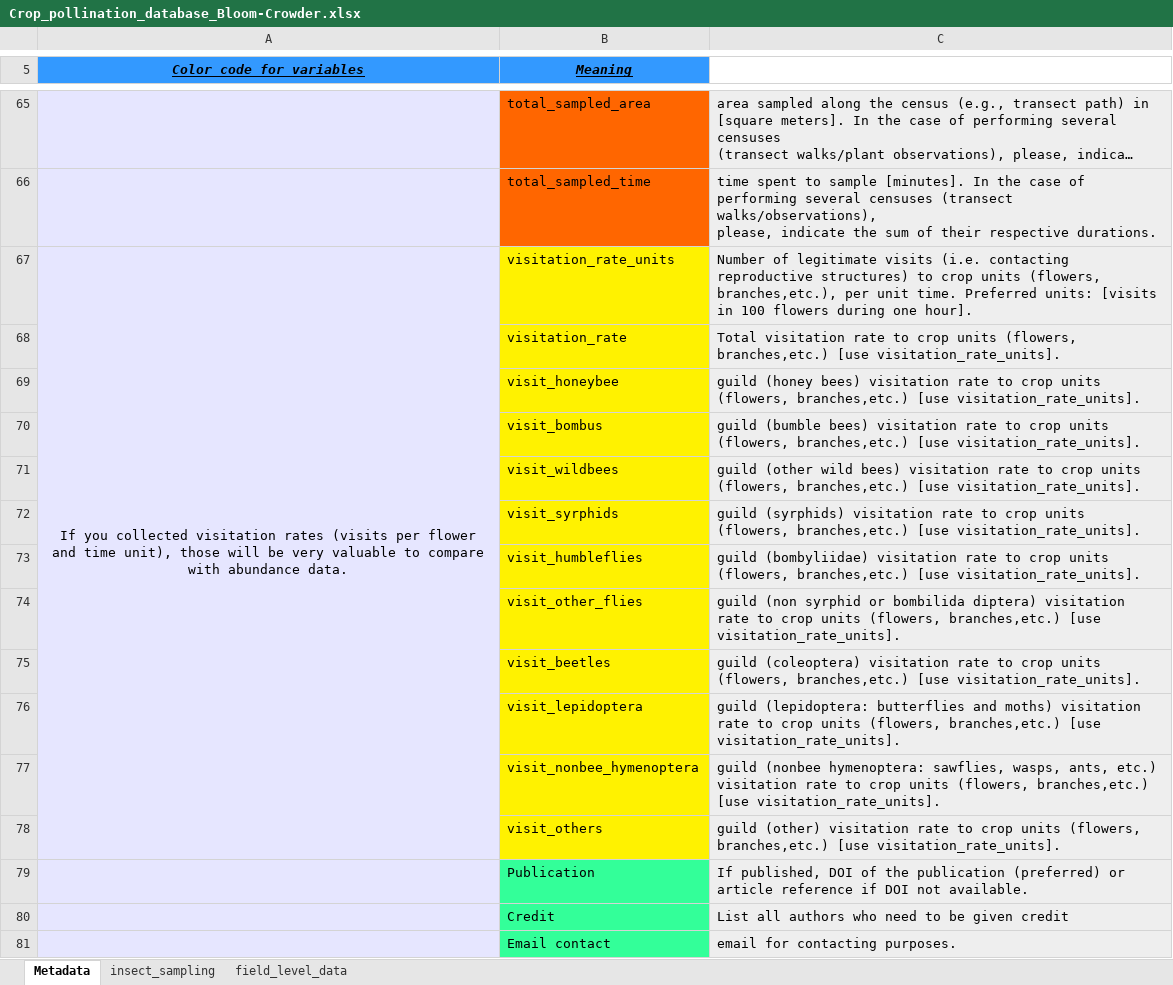
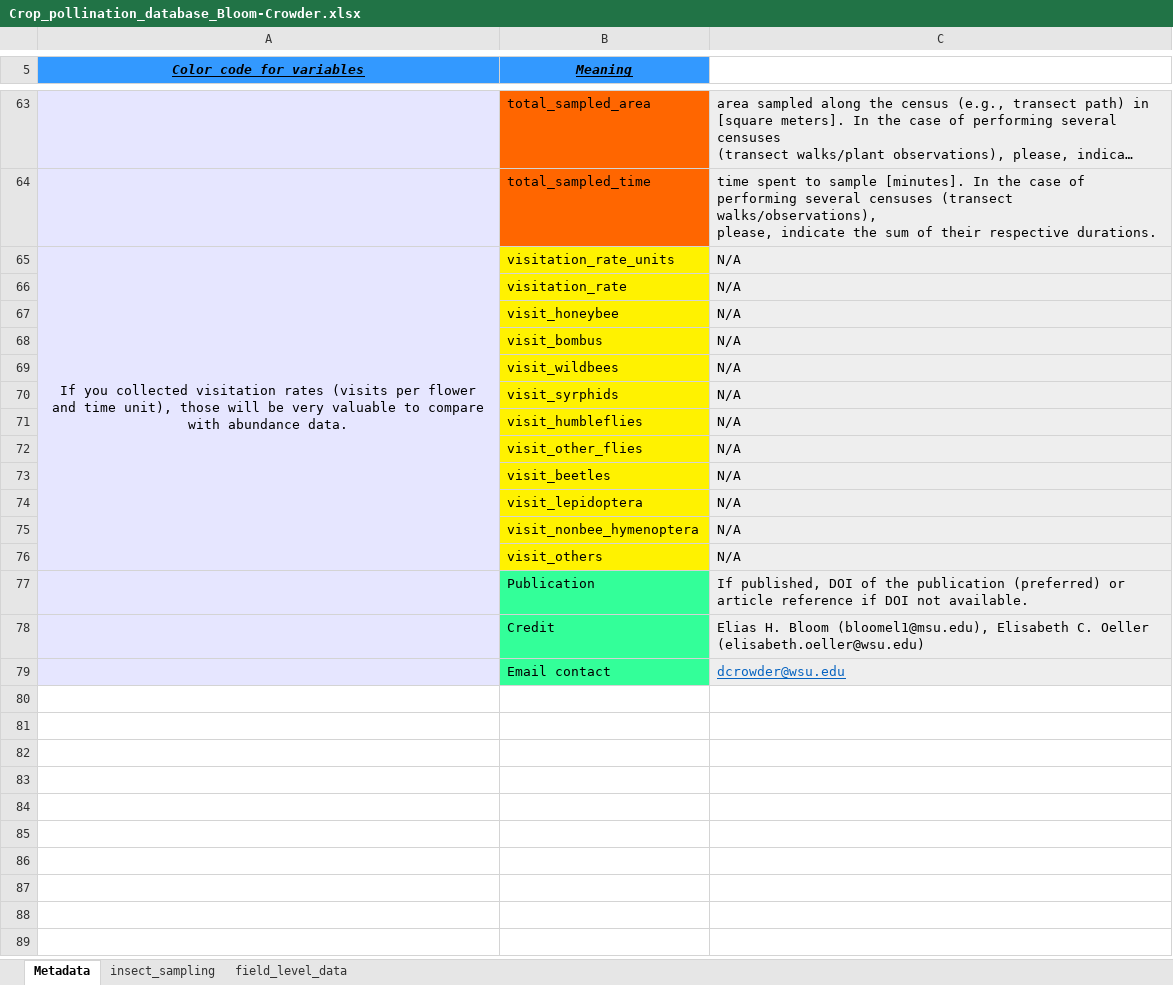
Before and after one commit to liesloeller/Bartomeus_crop_pollination_database, an Excel workbook: Crop_pollination_database_Bloom-Crowder.xlsx, sheet Metadata, drawn as a sheet; only a part is shown, gaps mark what is left out; long unchanged cells end in …; values as stored, in another font and other column widths than the file's, no borders; addresses are those after the commit; the diff covers the shown part only; the diff names each change by its address in the sheet, - before the commit and + after, or states it on an @@ line.

Commit message:
added metadata and updated organic status

```diff
--- a/Crop_pollination_database_Bloom-Crowder.xlsx (sheet Metadata)
+++ b/Crop_pollination_database_Bloom-Crowder.xlsx (sheet Metadata)
-C65: Number of legitimate visits (i.e. contacting reproductive structures) to crop units (flowers, branches,etc.), per unit time. Preferred units: [visits in 100 flowers during one hour].
+C65: N/A
-C66: Total visitation rate to crop units (flowers, branches,etc.) [use visitation_rate_units].
+C66: N/A
-C67: guild (honey bees) visitation rate to crop units (flowers, branches,etc.) [use visitation_rate_units].
+C67: N/A
-C68: guild (bumble bees) visitation rate to crop units (flowers, branches,etc.) [use visitation_rate_units].
+C68: N/A
-C69: guild (other wild bees) visitation rate to crop units (flowers, branches,etc.) [use visitation_rate_units].
+C69: N/A
-C70: guild (syrphids) visitation rate to crop units (flowers, branches,etc.) [use visitation_rate_units].
+C70: N/A
-C71: guild (bombyliidae) visitation rate to crop units (flowers, branches,etc.) [use visitation_rate_units].
+C71: N/A
-C72: guild (non syrphid or bombilida diptera) visitation rate to crop units (flowers, branches,etc.) [use visitation_rate_units].
+C72: N/A
-C73: guild (coleoptera) visitation rate to crop units (flowers, branches,etc.) [use visitation_rate_units].
+C73: N/A
-C74: guild (lepidoptera: butterflies and moths) visitation rate to crop units (flowers, branches,etc.) [use visitation_rate_units].
+C74: N/A
-C75: guild (nonbee hymenoptera: sawflies, wasps, ants, etc.) visitation rate to crop units (flowers, branches,etc.) [use visitation_rate_units].
+C75: N/A
-C76: guild (other) visitation rate to crop units (flowers, branches,etc.) [use visitation_rate_units].
+C76: N/A
-C78: List all authors who need to be given credit
+C78: Elias H. Bloom (bloomel1@msu.edu), Elisabeth C. Oeller (elisabeth.oeller@wsu.edu)
-C79: email for contacting purposes.
+C79: dcrowder@wsu.edu
@@ C79 underline: off → on, text colour: black → #0563C1 @@
```
Also changed, not shown: 1 added row, 3 removed rows and 38 edited cells elsewhere in this sheet, sheet field_level_data.
